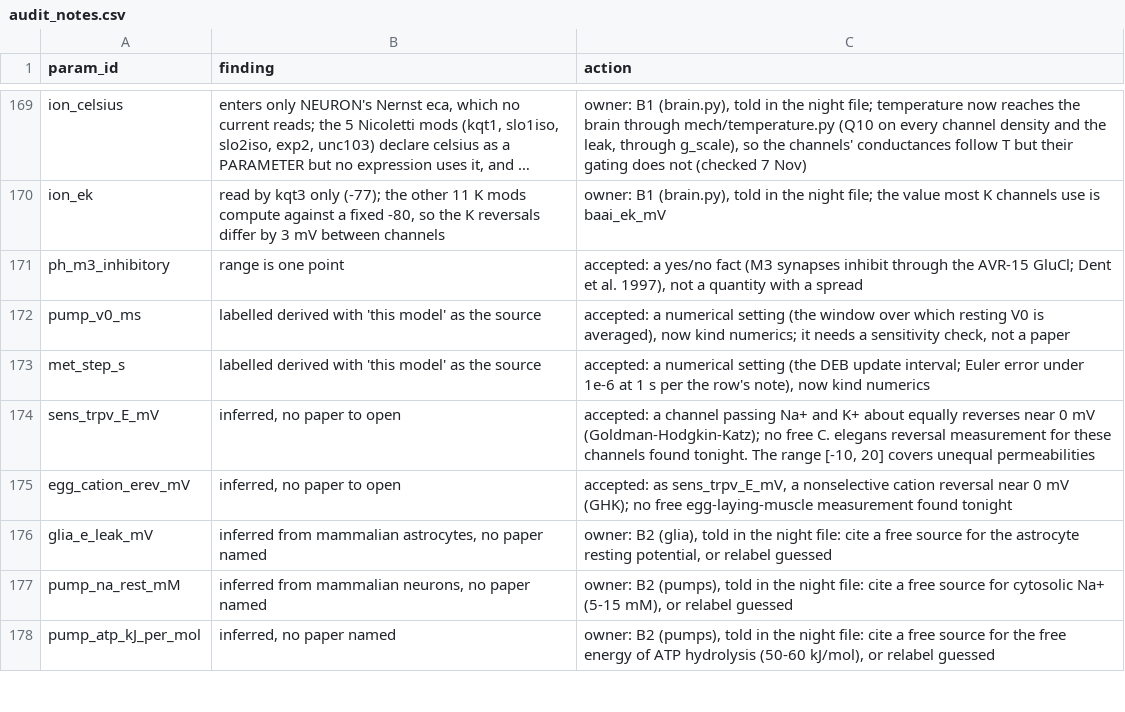
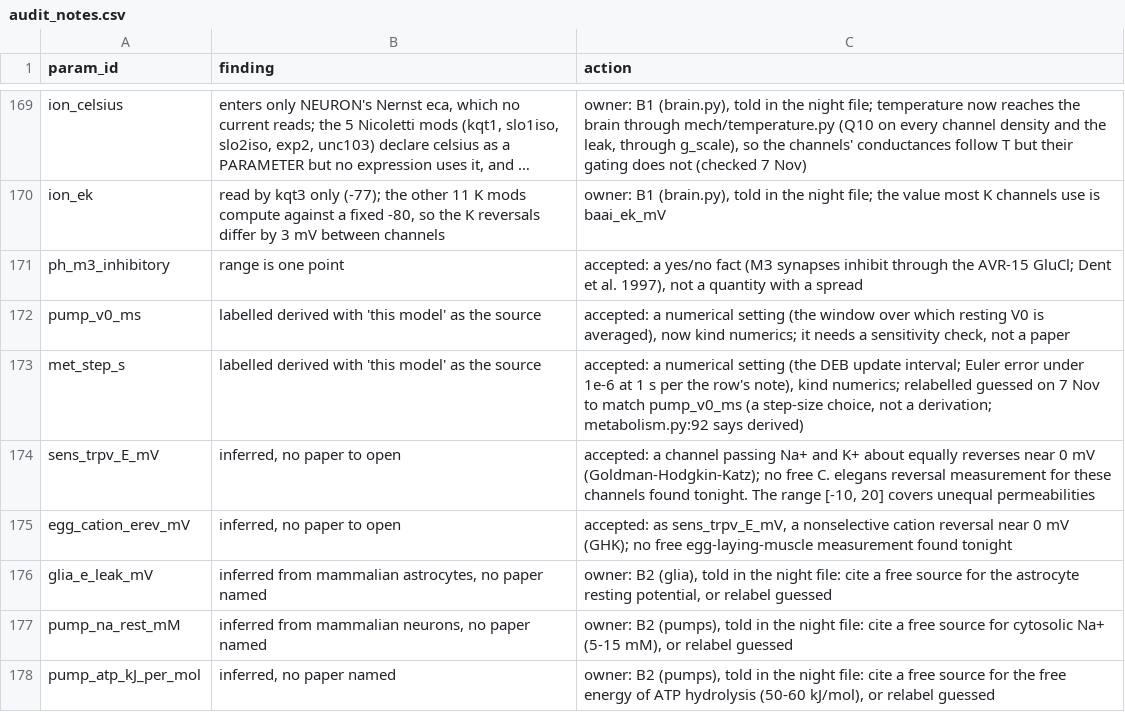
Before and after one commit to bengreff/fly-emulation, a CSV file: data/worm/catalog/audit_notes.csv, drawn as a sheet; only a part is shown, gaps mark what is left out; long unchanged cells end in ….

```diff
--- a/data/worm/catalog/audit_notes.csv
+++ b/data/worm/catalog/audit_notes.csv
@@ -172,3 +172,3 @@ ph_m3_inhibitory,range is one point,"accepted: a yes/no fact (M3 synapses inhibi
 pump_v0_ms,labelled derived with 'this model' as the source,"accepted: a numerical setting (the window over which resting V0 is averaged), now kind numerics; it needs a sensitivity check, not a paper"
-met_step_s,labelled derived with 'this model' as the source,"accepted: a numerical setting (the DEB update interval; Euler error under 1e-6 at 1 s per the row's note), now kind numerics"
+met_step_s,labelled derived with 'this model' as the source,"accepted: a numerical setting (the DEB update interval; Euler error under 1e-6 at 1 s per the row's note), kind numerics; relabelled guessed on 7 Nov to match pump_v0_ms (a step-size choice, not a derivation; metabolism.py:92 says derived)"
 sens_trpv_E_mV,"inferred, no paper to open","accepted: a channel passing Na+ and K+ about equally reverses near 0 mV (Goldman-Hodgkin-Katz); no free C. elegans reversal measurement for these channels found tonight. The range [-10, 20] covers unequal permeabilities"
```
Also changed, not shown: data/worm/catalog/fills.csv, data/worm/catalog/quote_check.csv, 7 other files.
